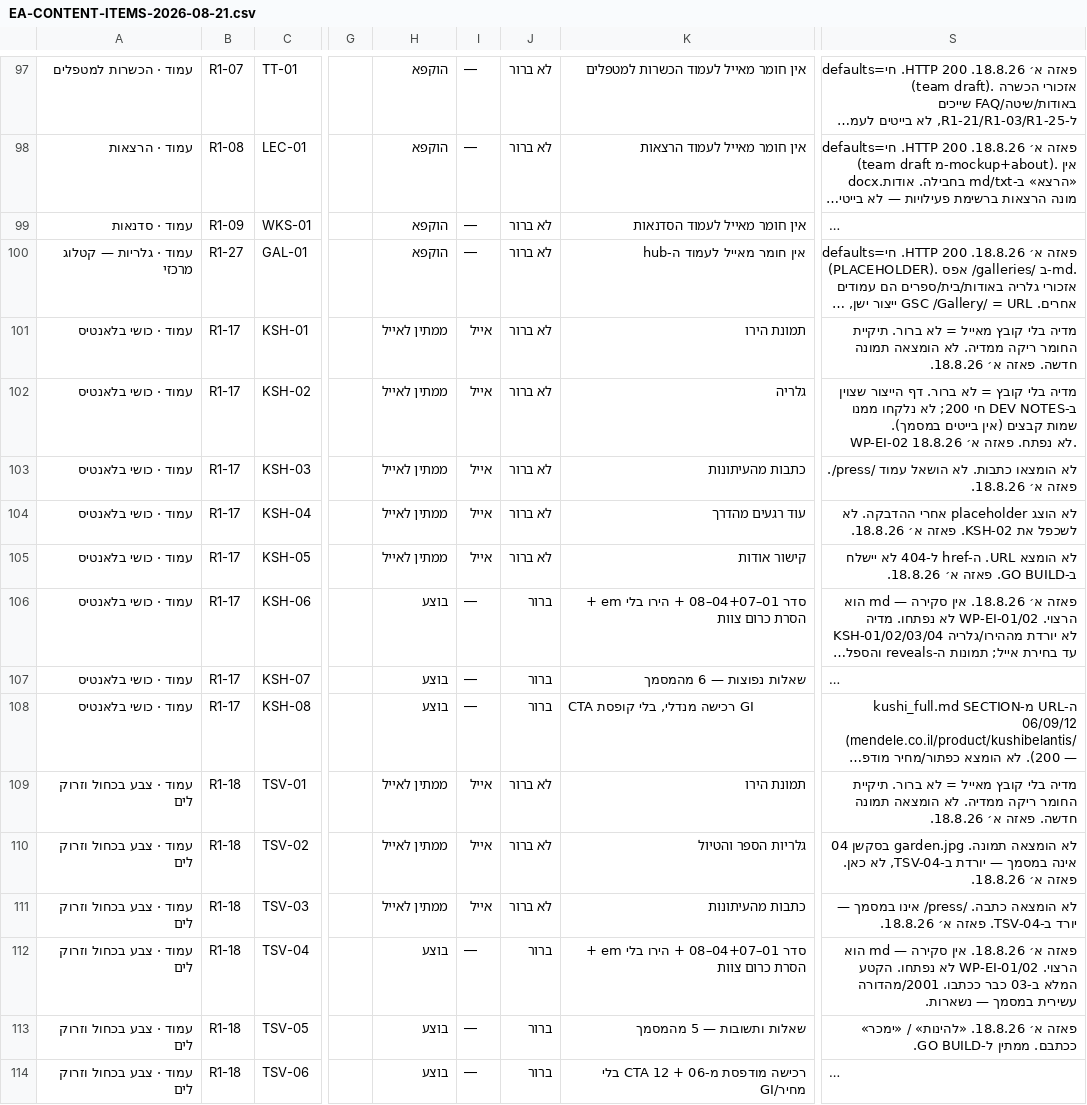
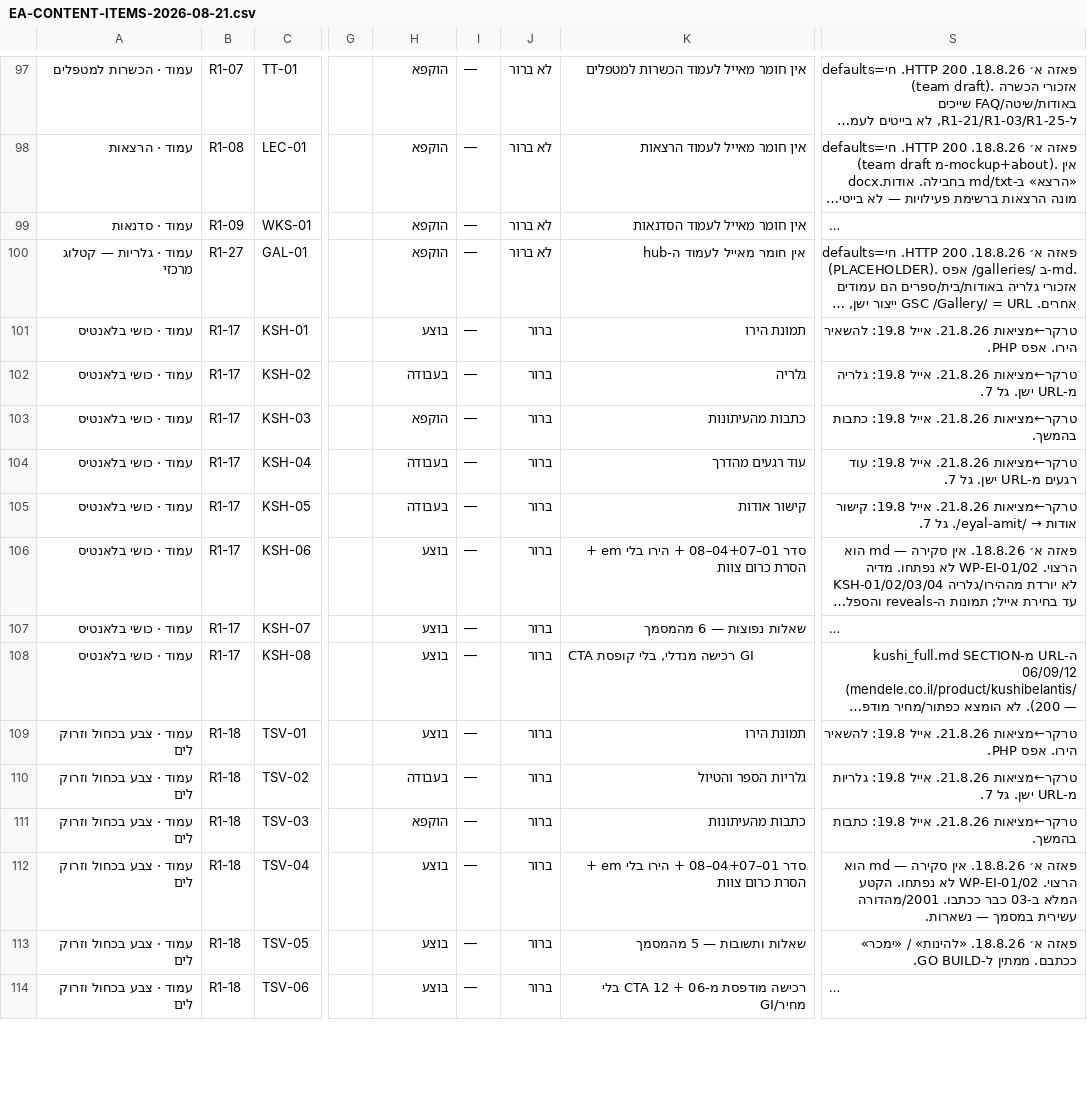
Before and after one commit to WaldNimrod/EyalAmit, a CSV file: _COMMUNICATION/team_100/S006/tracker/EA-CONTENT-ITEMS-2026-08-21.csv, drawn as a sheet; only a part is shown, gaps mark what is left out; long unchanged cells end in …; the diff covers the shown part only; the diff names each change by its address in the sheet, - before the commit and + after, or states it on an @@ line.

```diff
--- a/_COMMUNICATION/team_100/S006/tracker/EA-CONTENT-ITEMS-2026-08-21.csv
+++ b/_COMMUNICATION/team_100/S006/tracker/EA-CONTENT-ITEMS-2026-08-21.csv
-H101: ממתין לאייל
+H101: בוצע
-I101:I105: אייל
+I101:I105: —
-J101:J105: לא ברור
+J101:J105: ברור
-S101: מדיה בלי קובץ מאייל = לא ברור. תיקיית החומר ריקה ממדיה. לא הומצאה תמונה חדשה. פאזה א׳ 18.8.26.
+S101: טרקר←מציאות 21.8.26. אייל 19.8: להשאיר הירו. אפס PHP.
-H102: ממתין לאייל
+H102: בעבודה
-S102: מדיה בלי קובץ = לא ברור. דף הייצור שצוין ב-DEV NOTES חי 200; לא נלקחו ממנו שמות קבצים (אין בייטים במסמך). WP-EI-02 לא נפתח. פאזה א׳ 18.8.26.
+S102: טרקר←מציאות 21.8.26. אייל 19.8: גלריה מ-URL ישן. גל 7.
-H103: ממתין לאייל
+H103: הוקפא
-S103: לא הומצאו כתבות. לא הושאל עמוד /press/. פאזה א׳ 18.8.26.
+S103: טרקר←מציאות 21.8.26. אייל 19.8: כתבות בהמשך.
-H104:H105: ממתין לאייל
+H104:H105: בעבודה
-S104: לא הוצג placeholder אחרי ההדבקה. לא לשכפל את KSH-02. פאזה א׳ 18.8.26.
+S104: טרקר←מציאות 21.8.26. אייל 19.8: עוד רגעים מ-URL ישן. גל 7.
@@ S105: לא הומצא URL. ה-href ל-404 לא יישלח ב-GO BUILD. פאזה א׳ 18.8.26. → טרקר←מציאות 21.8.26. אייל 19.8: קישור אודות → /eyal-amit/. גל 7. @@
-H109: ממתין לאייל
+H109: בוצע
-I109:I111: אייל
+I109:I111: —
-J109:J111: לא ברור
+J109:J111: ברור
-S109: מדיה בלי קובץ מאייל = לא ברור. תיקיית החומר ריקה ממדיה. לא הומצאה תמונה חדשה. פאזה א׳ 18.8.26.
+S109: טרקר←מציאות 21.8.26. אייל 19.8: להשאיר הירו. אפס PHP.
-H110: ממתין לאייל
+H110: בעבודה
-S110: לא הומצאה תמונה. garden.jpg בסקשן 04 אינה במסמך — יורדת ב-TSV-04, לא כאן. פאזה א׳ 18.8.26.
+S110: טרקר←מציאות 21.8.26. אייל 19.8: גלריות מ-URL ישן. גל 7.
-H111: ממתין לאייל
+H111: הוקפא
-S111: לא הומצאה כתבה. /press/ אינו במסמך — יורד ב-TSV-04. פאזה א׳ 18.8.26.
+S111: טרקר←מציאות 21.8.26. אייל 19.8: כתבות בהמשך.
```
Also changed, not shown: 158 edited cells elsewhere in this file, _COMMUNICATION/team_100/S006/tracker/latest-items.csv, 13 other files.
